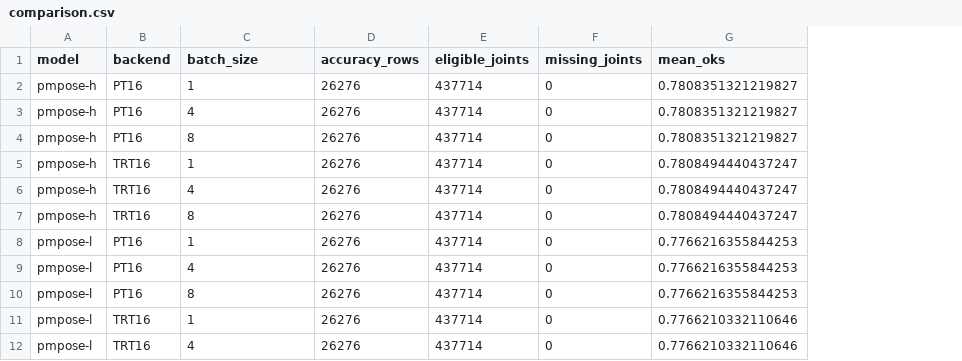
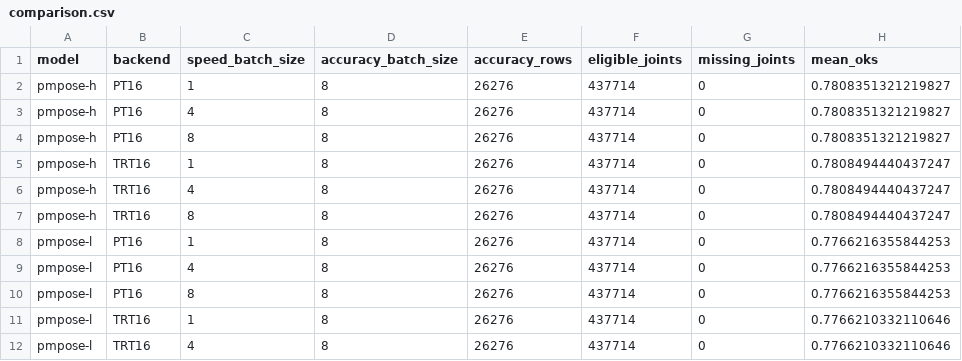
Before and after one commit to Motoki0705/tennis-lab, a CSV file: knowledge/runs/run-meiji-topdown-pose-comparison/comparison.csv, drawn as a sheet; only a part is shown; the diff names each change by its address in the sheet, - before the commit and + after, or states it on an @@ line.

Commit message:
Pin pose comparison inputs and preserve accuracy logs

```diff
--- a/knowledge/runs/run-meiji-topdown-pose-comparison/comparison.csv
+++ b/knowledge/runs/run-meiji-topdown-pose-comparison/comparison.csv
+column D (accuracy_batch_size), rows 2-12: all 8
-C1: batch_size
+C1: speed_batch_size
```
Also changed, not shown: 17 other files.
